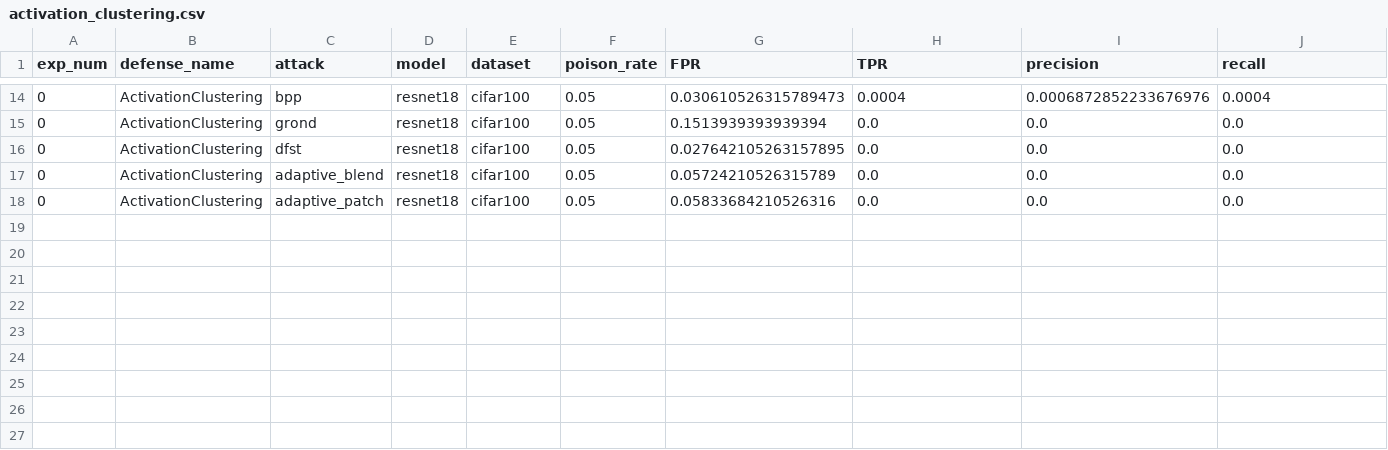
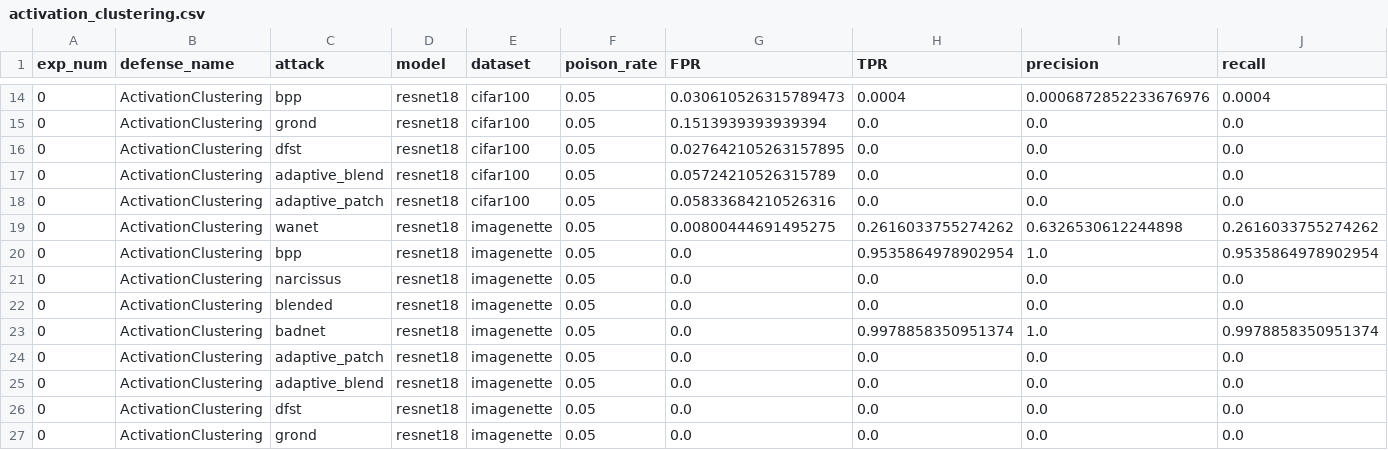
Before and after one commit to henkberendsen/backdoor-stealthiness, a CSV file: defenses/results/activation_clustering.csv, drawn as a sheet; only a part is shown, gaps mark what is left out; rows hold the shown columns only; the diff names each change by its address in the sheet, - before the commit and + after, or states it on an @@ line.

```diff
--- a/defenses/results/activation_clustering.csv
+++ b/defenses/results/activation_clustering.csv
+row 19: 0 | ActivationClustering | wanet | resnet18 | imagenette | 0.05 | 0.00800444691495275 | 0.2616033755274262 | 0.6326530612244898 | 0.2616033755274262
+row 20: 0 | ActivationClustering | bpp | resnet18 | imagenette | 0.05 | 0.0 | 0.9535864978902954 | 1.0 | 0.9535864978902954
+row 21: 0 | ActivationClustering | narcissus | resnet18 | imagenette | 0.05 | 0.0 | 0.0 | 0.0 | 0.0
+row 22: 0 | ActivationClustering | blended | resnet18 | imagenette | 0.05 | 0.0 | 0.0 | 0.0 | 0.0
+row 23: 0 | ActivationClustering | badnet | resnet18 | imagenette | 0.05 | 0.0 | 0.9978858350951374 | 1.0 | 0.9978858350951374
+row 24: 0 | ActivationClustering | adaptive_patch | resnet18 | imagenette | 0.05 | 0.0 | 0.0 | 0.0 | 0.0
+row 25: 0 | ActivationClustering | adaptive_blend | resnet18 | imagenette | 0.05 | 0.0 | 0.0 | 0.0 | 0.0
+row 26: 0 | ActivationClustering | dfst | resnet18 | imagenette | 0.05 | 0.0 | 0.0 | 0.0 | 0.0
+row 27: 0 | ActivationClustering | grond | resnet18 | imagenette | 0.05 | 0.0 | 0.0 | 0.0 | 0.0
```
Also changed, not shown: defenses/results/spectral_signatures.csv, defenses/results/spectre.csv, 1 other file.
